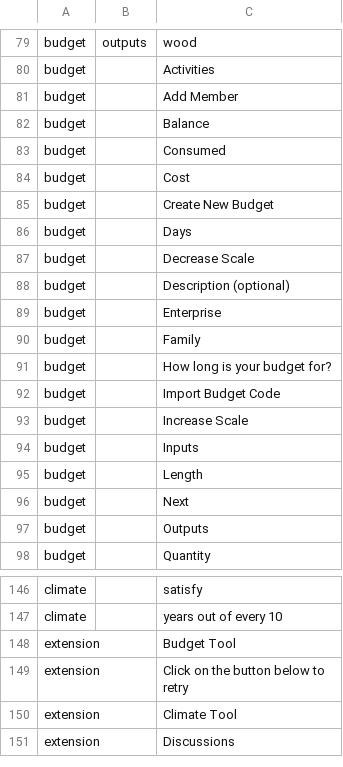
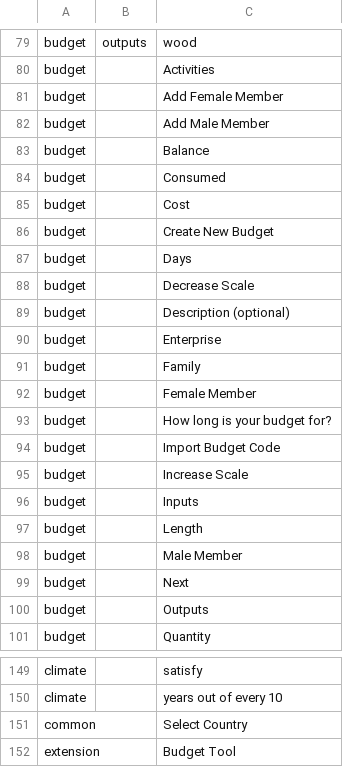
Before and after one commit to e-picsa/picsa-apps, a CSV file: libs/i18n/templates/_template.csv, drawn as a sheet; only a part is shown, gaps mark what is left out; the shorter side is filled out with more unchanged rows; addresses are those after the commit; the diff names each change by its address in the sheet, - before the commit and + after, or states it on an @@ line.

Commit message:
chore: update translations

```diff
--- a/libs/i18n/templates/_template.csv
+++ b/libs/i18n/templates/_template.csv
+row 81: budget |  | Add Female Member
-C82: Add Member
+C82: Add Male Member
+row 92: budget |  | Female Member
+row 98: budget |  | Male Member
+row 151: common |  | Select Country
```
Also changed, not shown: 6 other files.
